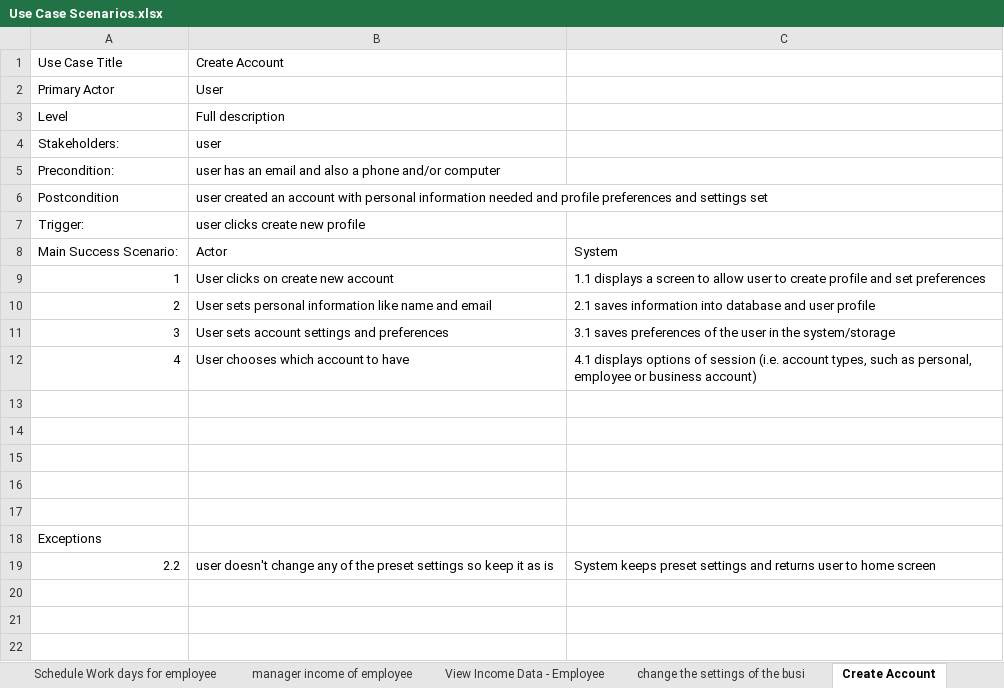
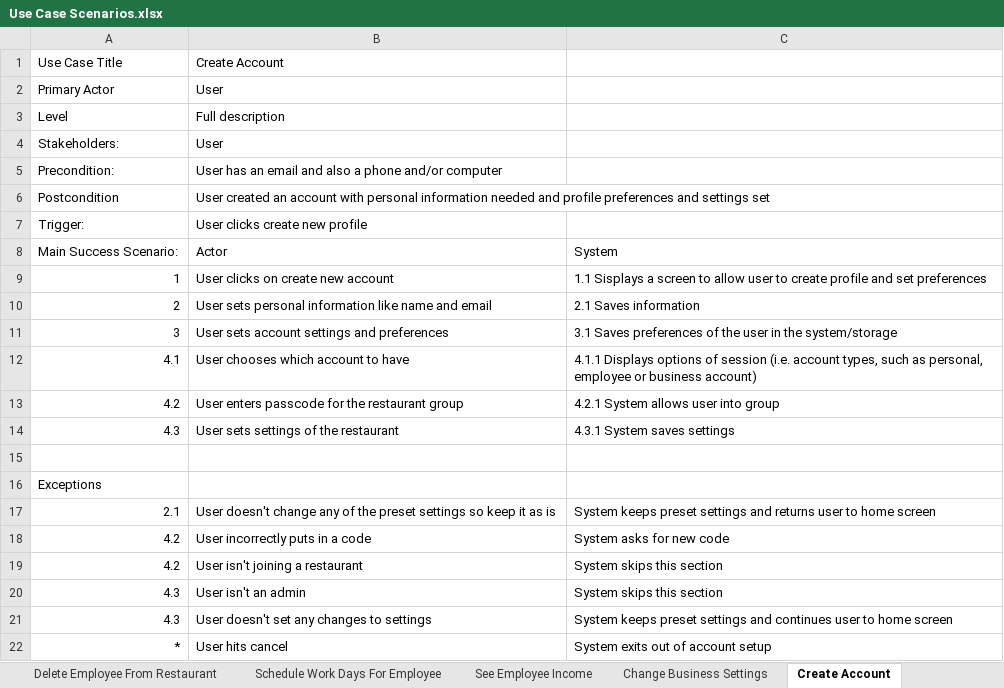
Before and after one commit to BennoMan123/PayStub-app, an Excel workbook: System Requirements/Use Case Scenarios.xlsx, sheet Create Account, drawn as a sheet; values as stored, in another font and other column widths than the file's, no borders; charts and pictures not drawn; removed rows and columns are numbered as before the commit, all else as after; the diff names each change by its address in the sheet, - before the commit and + after, or states it on an @@ line.

```diff
--- a/System Requirements/Use Case Scenarios.xlsx (sheet Create Account)
+++ b/System Requirements/Use Case Scenarios.xlsx (sheet Create Account)
-sheet tab: Schedule Work days for employee
+sheet tab: Schedule Work Days For Employee
-sheet tab: manager income of employee
+sheet tab: See Employee Income
-sheet tab: View Income Data - Employee
+sheet tab: Change Business Settings
-sheet tab: change the settings of the busi
-B4: user
+B4: User
-B5: user has an…
+B5: User has an…
-B6: user created an…
+B6: User created an…
-B7: user clicks create new profile
+B7: User clicks create new profile
-C9: 1.1 displays a screen…
+C9: 1.1 Sisplays a screen…
-C10: 2.1 saves information into database and user profile
+C10: 2.1 Saves information
-C11: 3.1 saves preferences of…
+C11: 3.1 Saves preferences of…
-A12: 4
+A12: 4.1
-C12: 4.1 displays options of…
+C12: 4.1.1 Displays options of…
-row 13: (empty)
+row 13: 4.2 | User enters passcode for the restaurant group | 4.2.1 System allows user into group
-row 14: (empty)
+row 14: 4.3 | User sets settings of the restaurant | 4.3.1 System saves settings
-row 15: (empty)
-row 16: (empty)
-A17: 2.2
+A17: 2.1
-B17: user doesn't change…
+B17: User doesn't change…
+row 18: 4.2 | User incorrectly puts in a code | System asks for new code
+row 19: 4.2 | User isn't joining a restaurant | System skips this section
+row 20: 4.3 | User isn't an admin | System skips this section
+row 21: 4.3 | User doesn't set any changes to settings | System keeps preset settings and continues user to home screen
+row 22: * | User hits cancel | System exits out of account setup
```
Also changed, not shown: sheet Income Input, sheet Change Business Settings, sheet Add User To Restaurant Group, sheet See Employee Income, sheet Delete Employee From Restaurant, sheet Schedule Work Days For Employee, 1 more sheet, other sheet tabs, charts or pictures, 28 other files.
